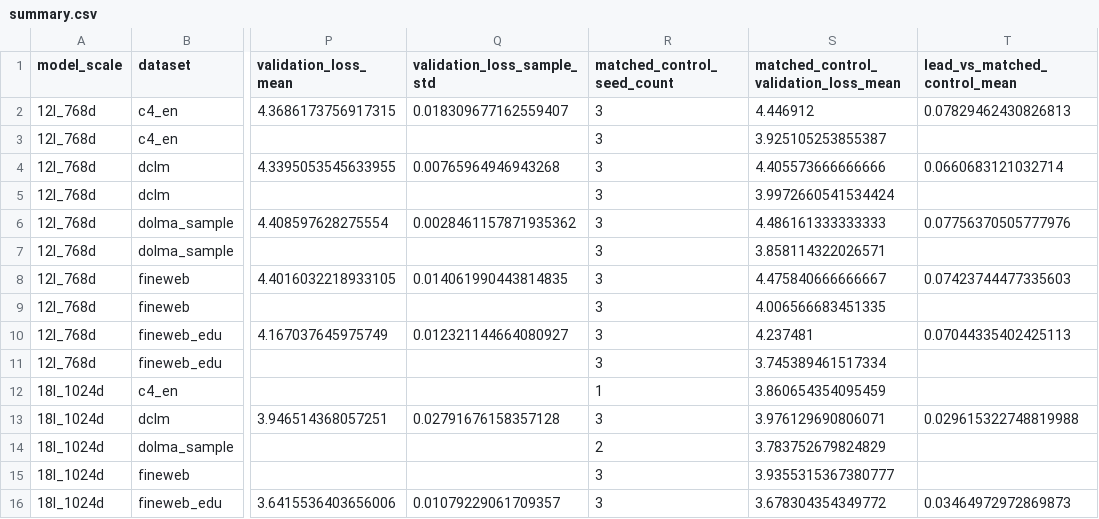
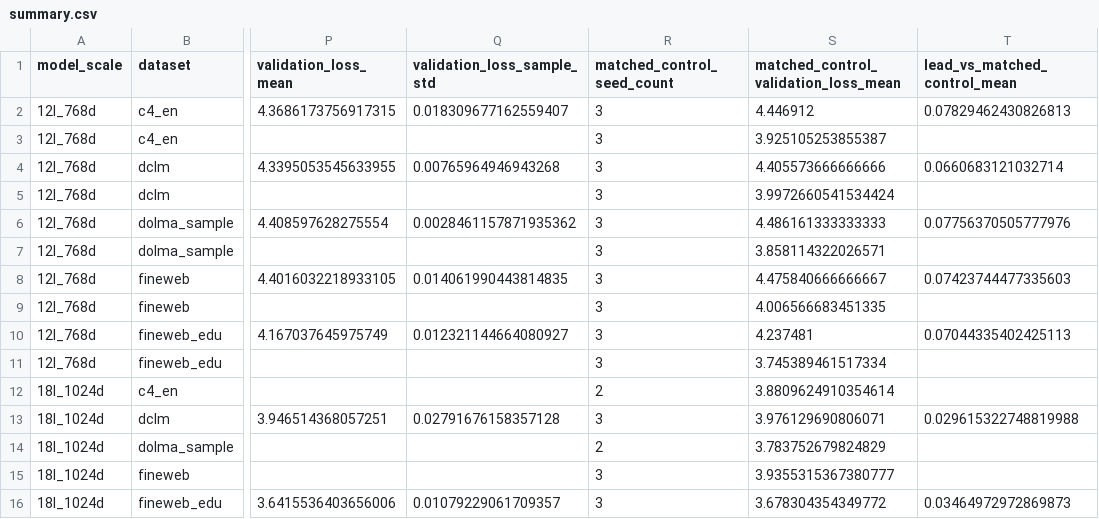
Before and after one commit to mtang398/Rational-Optimizer, a CSV file: experiments/results/tiller/summary.csv, drawn as a sheet; only a part is shown, gaps mark what is left out; the diff names each change by its address in the sheet, - before the commit and + after, or states it on an @@ line.

```diff
--- a/experiments/results/tiller/summary.csv
+++ b/experiments/results/tiller/summary.csv
-R12 (matched_control_seed_count): 1
+R12 (matched_control_seed_count): 2
-S12: 3.860654354095459
+S12: 3.8809624910354614
```
Also changed, not shown: experiments/results/muon/runs.csv, experiments/results/muon/summary.csv, 7 other files.
